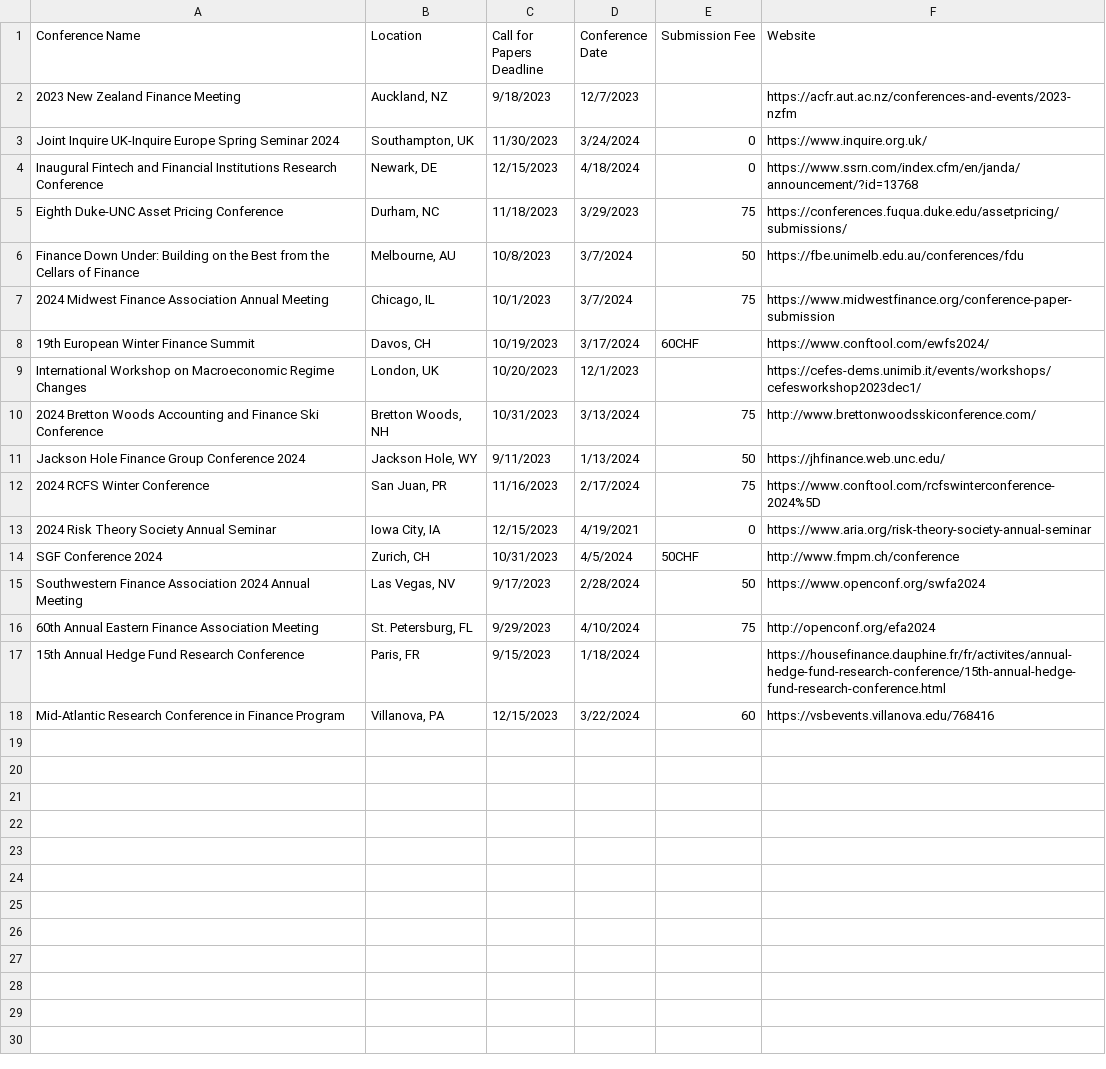
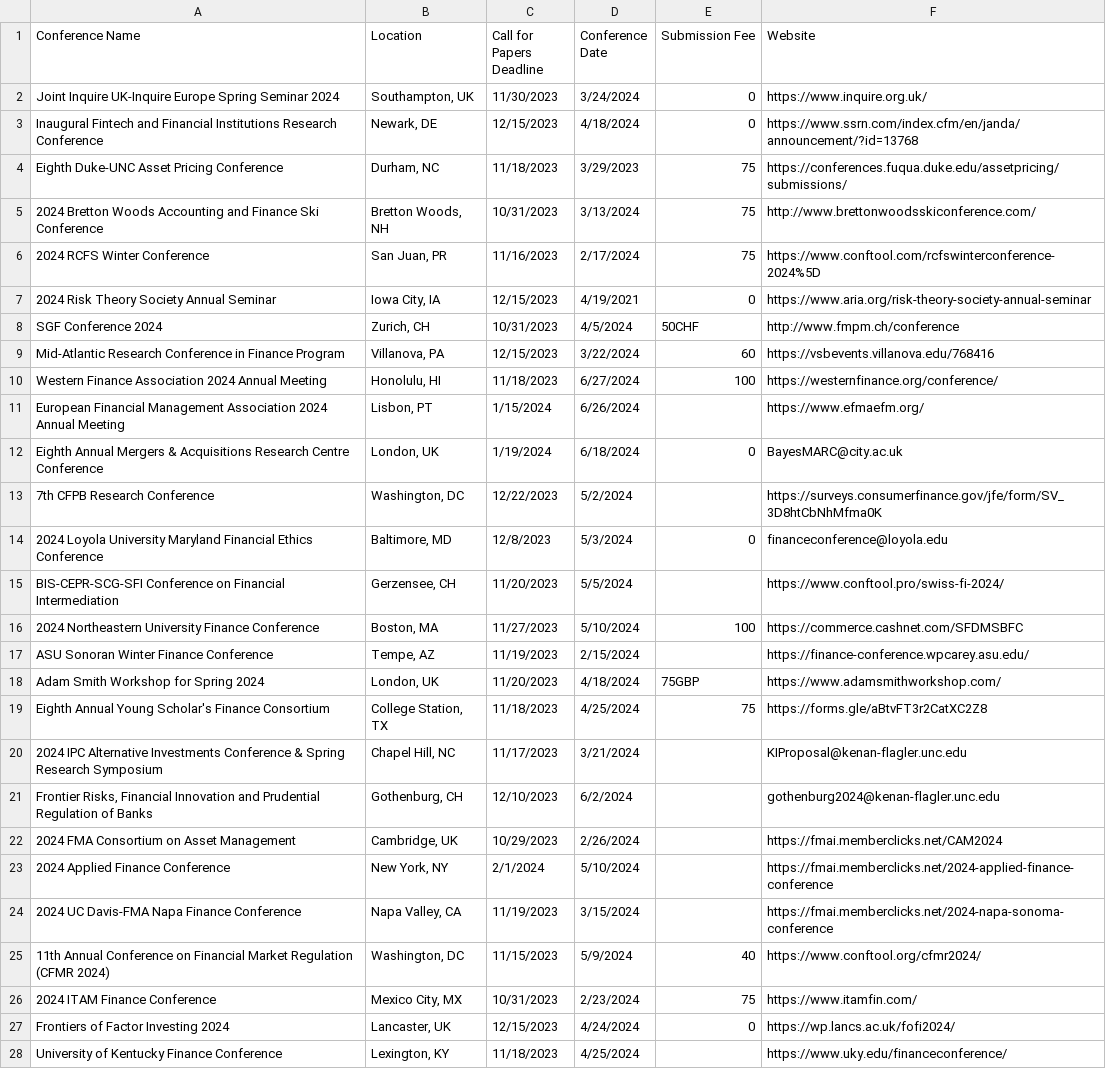
Before and after one commit to tbeason/financeconferences, a CSV file: data/financeconfdeadlines.csv, drawn as a sheet; only a part is shown; the diff covers the shown part only.

```diff
--- a/data/financeconfdeadlines.csv
+++ b/data/financeconfdeadlines.csv
@@ -1,3 +1,2 @@
 Conference Name,Location,Call for Papers Deadline,Conference Date,Submission Fee,Website
-2023 New Zealand Finance Meeting,"Auckland, NZ",9/18/2023,12/7/2023,,https://acfr.aut.ac.nz/conferences-and-events/2023-nzfm
 Joint Inquire UK-Inquire Europe Spring Seminar 2024,"Southampton, UK",11/30/2023,3/24/2024,0,https://www.inquire.org.uk/
@@ -5,8 +4,3 @@ Inaugural Fintech and Financial Institutions Research Conference,"Newark, DE",12
 Eighth Duke-UNC Asset Pricing Conference,"Durham, NC",11/18/2023,3/29/2023,75,https://conferences.fuqua.duke.edu/assetpricing/submissions/
-Finance Down Under: Building on the Best from the Cellars of Finance,"Melbourne, AU",10/8/2023,3/7/2024,50,https://fbe.unimelb.edu.au/conferences/fdu
-2024 Midwest Finance Association Annual Meeting,"Chicago, IL",10/1/2023,3/7/2024,75,https://www.midwestfinance.org/conference-paper-submission
-19th European Winter Finance Summit,"Davos, CH",10/19/2023,3/17/2024,60CHF,https://www.conftool.com/ewfs2024/
-International Workshop on Macroeconomic Regime Changes,"London, UK",10/20/2023,12/1/2023,,https://cefes-dems.unimib.it/events/workshops/cefesworkshop2023dec1/
 2024 Bretton Woods Accounting and Finance Ski Conference,"Bretton Woods, NH",10/31/2023,3/13/2024,75,http://www.brettonwoodsskiconference.com/
-Jackson Hole Finance Group Conference 2024,"Jackson Hole, WY",9/11/2023,1/13/2024,50,https://jhfinance.web.unc.edu/
 2024 RCFS Winter Conference,"San Juan, PR",11/16/2023,2/17/2024,75,https://www.conftool.com/rcfswinterconference-2024%5D
@@ -14,5 +8,21 @@ Jackson Hole Finance Group Conference 2024,"Jackson Hole, WY",9/11/2023,1/13/202
 SGF Conference 2024,"Zurich, CH",10/31/2023,4/5/2024,50CHF,http://www.fmpm.ch/conference
-Southwestern Finance Association 2024 Annual Meeting,"Las Vegas, NV",9/17/2023,2/28/2024,50,https://www.openconf.org/swfa2024
-60th Annual Eastern Finance Association Meeting,"St. Petersburg, FL",9/29/2023,4/10/2024,75,http://openconf.org/efa2024
-15th Annual Hedge Fund Research Conference,"Paris, FR",9/15/2023,1/18/2024,,https://housefinance.dauphine.fr/fr/activites/annual-hedge-fund-research-conference/15th-annual-hedge-fund-research-conference.html
 Mid-Atlantic Research Conference in Finance Program,"Villanova, PA",12/15/2023,3/22/2024,60,https://vsbevents.villanova.edu/768416
+Western Finance Association 2024 Annual Meeting,"Honolulu, HI",11/18/2023,6/27/2024,100,https://westernfinance.org/conference/
+European Financial Management Association 2024 Annual Meeting,"Lisbon, PT",1/15/2024,6/26/2024,,https://www.efmaefm.org/
+Eighth Annual Mergers & Acquisitions Research Centre Conference,"London, UK",1/19/2024,6/18/2024,0,BayesMARC@city.ac.uk
+7th CFPB Research Conference,"Washington, DC",12/22/2023,5/2/2024,,https://surveys.consumerfinance.gov/jfe/form/SV_3D8htCbNhMfma0K
+2024 Loyola University Maryland Financial Ethics Conference,"Baltimore, MD",12/8/2023,5/3/2024,0,financeconference@loyola.edu
+BIS-CEPR-SCG-SFI Conference on Financial Intermediation,"Gerzensee, CH",11/20/2023,5/5/2024,,https://www.conftool.pro/swiss-fi-2024/
+2024 Northeastern University Finance Conference,"Boston, MA",11/27/2023,5/10/2024,100,https://commerce.cashnet.com/SFDMSBFC
+ASU Sonoran Winter Finance Conference,"Tempe, AZ",11/19/2023,2/15/2024,,https://finance-conference.wpcarey.asu.edu/
+Adam Smith Workshop for Spring 2024,"London, UK",11/20/2023,4/18/2024,75GBP,https://www.adamsmithworkshop.com/
+Eighth Annual Young Scholar's Finance Consortium,"College Station, TX",11/18/2023,4/25/2024,75,https://forms.gle/aBtvFT3r2CatXC2Z8
+2024 IPC Alternative Investments Conference & Spring Research Symposium,"Chapel Hill, NC",11/17/2023,3/21/2024,,KIProposal@kenan-flagler.unc.edu
+"Frontier Risks, Financial Innovation and Prudential Regulation of Banks","Gothenburg, CH",12/10/2023,6/2/2024,,gothenburg2024@kenan-flagler.unc.edu
+2024 FMA Consortium on Asset Management,"Cambridge, UK",10/29/2023,2/26/2024,,https://fmai.memberclicks.net/CAM2024
+2024 Applied Finance Conference,"New York, NY",2/1/2024,5/10/2024,,https://fmai.memberclicks.net/2024-applied-finance-conference
+2024 UC Davis-FMA Napa Finance Conference,"Napa Valley, CA",11/19/2023,3/15/2024,,https://fmai.memberclicks.net/2024-napa-sonoma-conference
+11th Annual Conference on Financial Market Regulation (CFMR 2024),"Washington, DC",11/15/2023,5/9/2024,40,https://www.conftool.org/cfmr2024/
+2024 ITAM Finance Conference,"Mexico City, MX",10/31/2023,2/23/2024,75,https://www.itamfin.com/
+Frontiers of Factor Investing 2024,"Lancaster, UK",12/15/2023,4/24/2024,0,https://wp.lancs.ac.uk/fofi2024/
+University of Kentucky Finance Conference,"Lexington, KY",11/18/2023,4/25/2024,,https://www.uky.edu/financeconference/
```
Also changed, not shown: 1 added row elsewhere in this file, data/conferences_pastdue.csv.
